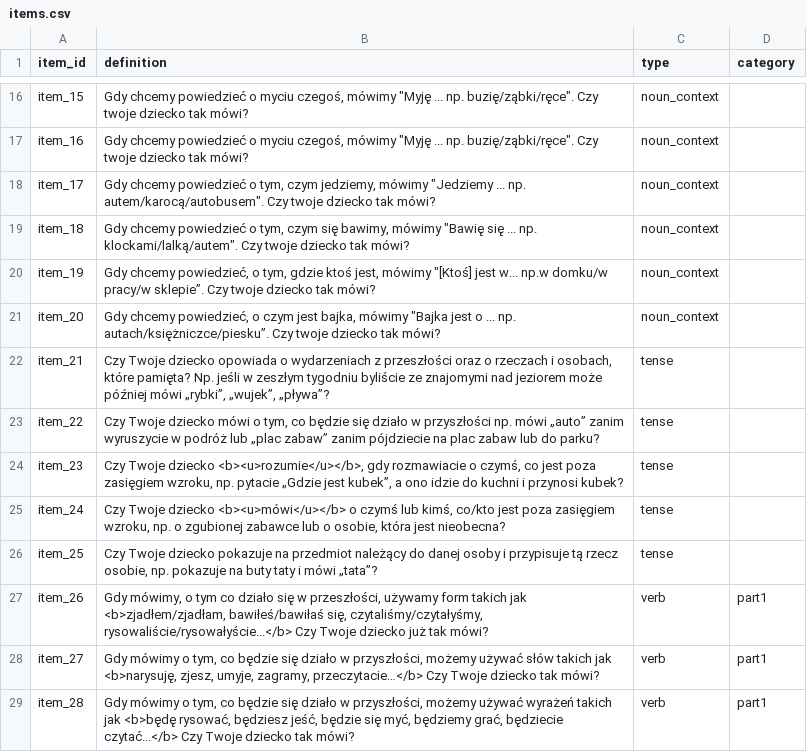
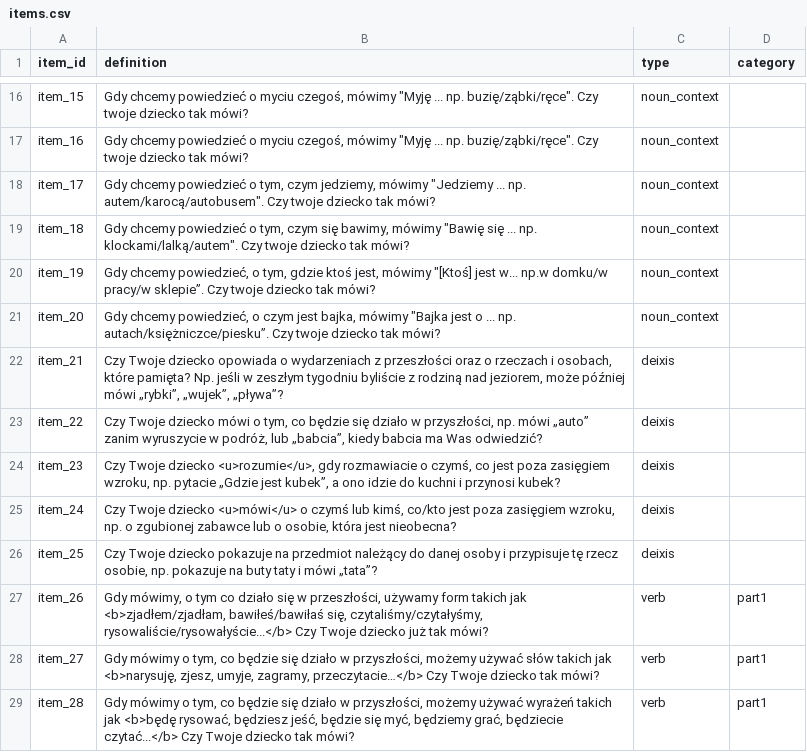
Before and after one commit to pikrol/CDI-online, a CSV file: www/languages/pl/forms/static/ws-gram-p1/items.csv, drawn as a sheet; only a part is shown, gaps mark what is left out.

```diff
--- a/www/languages/pl/forms/static/ws-gram-p1/items.csv
+++ b/www/languages/pl/forms/static/ws-gram-p1/items.csv
@@ -21,7 +21,7 @@ item_19;Gdy chcemy powiedzieć, o tym, gdzie ktoś jest, mówimy "[Ktoś] jest w
 item_20;Gdy chcemy powiedzieć, o czym jest bajka, mówimy "Bajka jest o ... np.  autach/księżniczce/piesku”. Czy twoje dziecko tak mówi?;noun_context;
-item_21;Czy Twoje dziecko opowiada o wydarzeniach z przeszłości oraz o rzeczach i osobach, które pamięta? Np. jeśli w zeszłym tygodniu byliście ze znajomymi nad jeziorem może później mówi „rybki”, „wujek”, „pływa”?;tense;
-item_22;Czy Twoje dziecko mówi o tym, co będzie się działo w przyszłości np. mówi „auto” zanim wyruszycie w podróż lub „plac zabaw” zanim pójdziecie na plac zabaw lub do parku?;tense;
-item_23;Czy Twoje dziecko <b><u>rozumie</u></b>, gdy rozmawiacie o czymś, co jest poza zasięgiem wzroku, np. pytacie „Gdzie jest kubek”, a ono idzie do kuchni i przynosi kubek?;tense;
-item_24;Czy Twoje dziecko <b><u>mówi</u></b> o czymś lub kimś, co/kto jest poza zasięgiem wzroku, np. o zgubionej zabawce lub o osobie, która jest nieobecna?;tense;
-item_25;Czy Twoje dziecko pokazuje na przedmiot należący do danej osoby i przypisuje tą rzecz osobie, np. pokazuje na buty taty i mówi „tata”?;tense;
+item_21;Czy Twoje dziecko opowiada o wydarzeniach z przeszłości oraz o rzeczach i osobach, które pamięta? Np. jeśli w zeszłym tygodniu byliście z rodziną nad jeziorem, może później mówi „rybki”, „wujek”, „pływa”?;deixis;
+item_22;Czy Twoje dziecko mówi o tym, co będzie się działo w przyszłości, np. mówi „auto” zanim wyruszycie w podróż, lub „babcia”, kiedy babcia ma Was odwiedzić?;deixis;
+item_23;Czy Twoje dziecko <u>rozumie</u>, gdy rozmawiacie o czymś, co jest poza zasięgiem wzroku, np. pytacie „Gdzie jest kubek”, a ono idzie do kuchni i przynosi kubek?;deixis;
+item_24;Czy Twoje dziecko <u>mówi</u> o czymś lub kimś, co/kto jest poza zasięgiem wzroku, np. o zgubionej zabawce lub o osobie, która jest nieobecna?;deixis;
+item_25;Czy Twoje dziecko pokazuje na przedmiot należący do danej osoby i przypisuje tę rzecz osobie, np. pokazuje na buty taty i mówi „tata”?;deixis;
 item_26;Gdy mówimy, o tym co działo się w przeszłości, używamy form takich jak <b>zjadłem/zjadłam, bawiłeś/bawiłaś się, czytaliśmy/czytałyśmy, rysowaliście/rysowałyście...</b> Czy Twoje dziecko już tak mówi?;verb;part1
```
Also changed, not shown: www/languages/pl/forms/static/ws-gram-p1/settings.csv, www/languages/pl/forms/static/ws-gram-p1/translations.csv.
